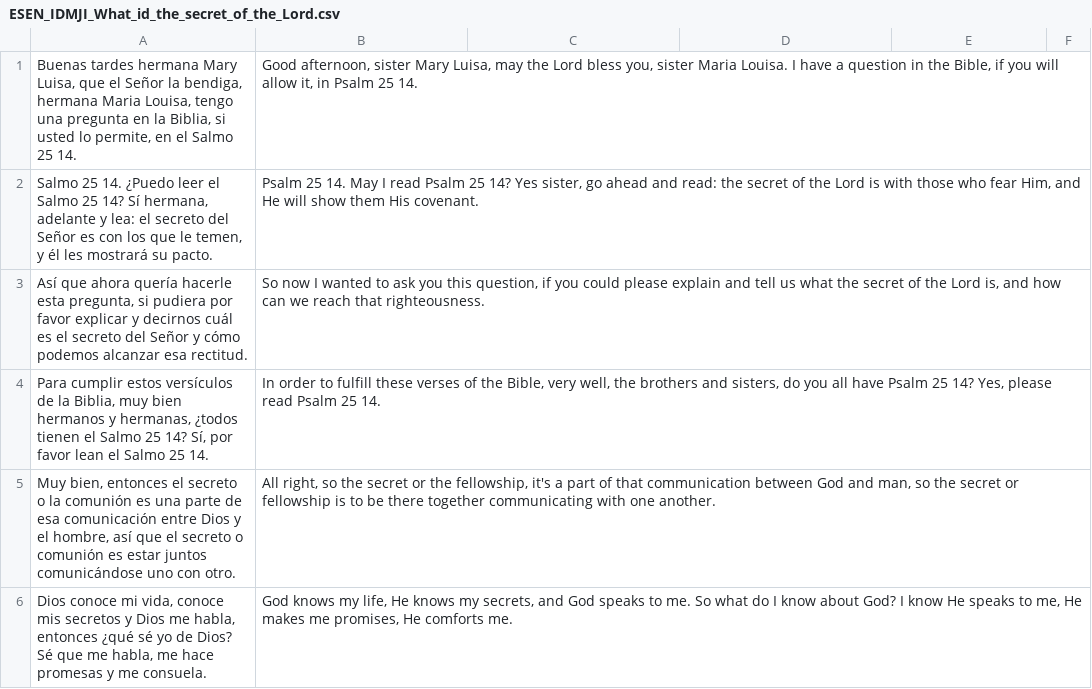
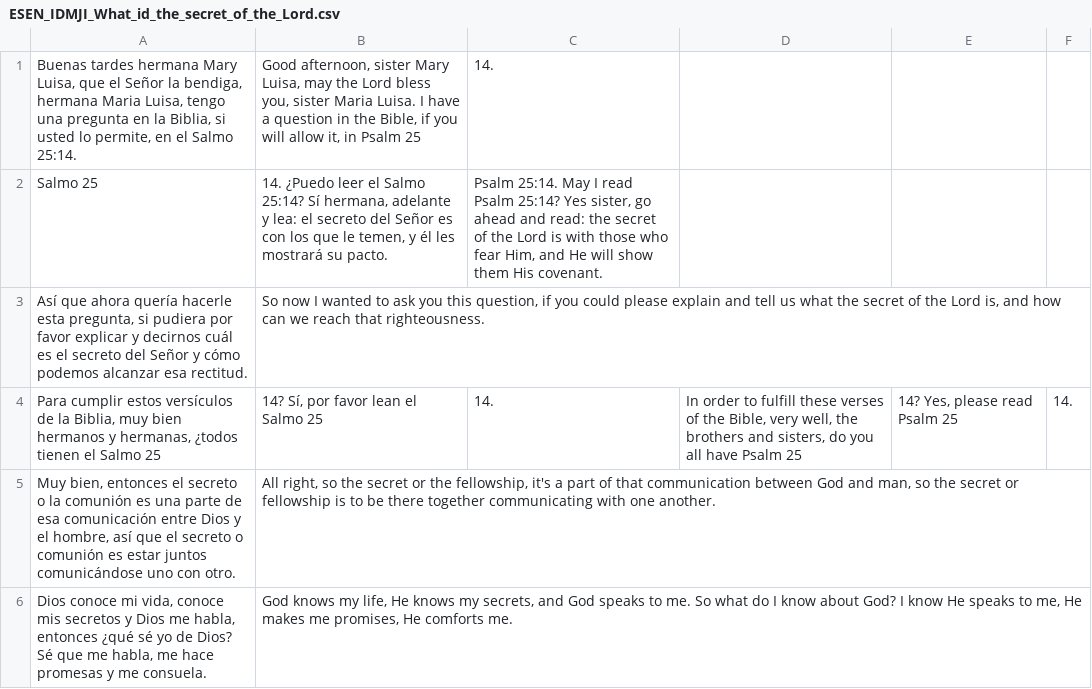
Before and after one commit to haiver77/language_learning, a CSV file: predefined_phrases/ESEN_IDMJI_What_id_the_secret_of_the_Lord.csv, drawn as a sheet; only a part is shown.

```diff
--- a/predefined_phrases/ESEN_IDMJI_What_id_the_secret_of_the_Lord.csv
+++ b/predefined_phrases/ESEN_IDMJI_What_id_the_secret_of_the_Lord.csv
@@ -1,5 +1,5 @@
-Buenas tardes hermana Mary Luisa, que el Señor la bendiga, hermana Maria Louisa, tengo una pregunta en la Biblia, si usted lo permite, en el Salmo 25 14.;Good afternoon, sister Mary Luisa, may the Lord bless you, sister Maria Louisa. I have a question in the Bible, if you will allow it, in Psalm 25 14.
-Salmo 25 14. ¿Puedo leer el Salmo 25 14? Sí hermana, adelante y lea: el secreto del Señor es con los que le temen, y él les mostrará su pacto.;Psalm 25 14. May I read Psalm 25 14? Yes sister, go ahead and read: the secret of the Lord is with those who fear Him, and He will show them His covenant.
+Buenas tardes hermana Mary Luisa, que el Señor la bendiga, hermana Maria Luisa, tengo una pregunta en la Biblia, si usted lo permite, en el Salmo 25:14.;Good afternoon, sister Mary Luisa, may the Lord bless you, sister Maria Luisa. I have a question in the Bible, if you will allow it, in Psalm 25;14.
+Salmo 25;14. ¿Puedo leer el Salmo 25:14? Sí hermana, adelante y lea: el secreto del Señor es con los que le temen, y él les mostrará su pacto.;Psalm 25:14. May I read Psalm 25:14? Yes sister, go ahead and read: the secret of the Lord is with those who fear Him, and He will show them His covenant.
 Así que ahora quería hacerle esta pregunta, si pudiera por favor explicar y decirnos cuál es el secreto del Señor y cómo podemos alcanzar esa rectitud.;So now I wanted to ask you this question, if you could please explain and tell us what the secret of the Lord is, and how can we reach that righteousness.
-Para cumplir estos versículos de la Biblia, muy bien hermanos y hermanas, ¿todos tienen el Salmo 25 14? Sí, por favor lean el Salmo 25 14.;In order to fulfill these verses of the Bible, very well, the brothers and sisters, do you all have Psalm 25 14? Yes, please read Psalm 25 14.
+Para cumplir estos versículos de la Biblia, muy bien hermanos y hermanas, ¿todos tienen el Salmo 25;14? Sí, por favor lean el Salmo 25;14.;In order to fulfill these verses of the Bible, very well, the brothers and sisters, do you all have Psalm 25;14? Yes, please read Psalm 25;14.
 Muy bien, entonces el secreto o la comunión es una parte de esa comunicación entre Dios y el hombre, así que el secreto o comunión es estar juntos comunicándose uno con otro.;All right, so the secret or the fellowship, it's a part of that communication between God and man, so the secret or fellowship is to be there together communicating with one another.
```
Also changed, not shown: 1 other file.
